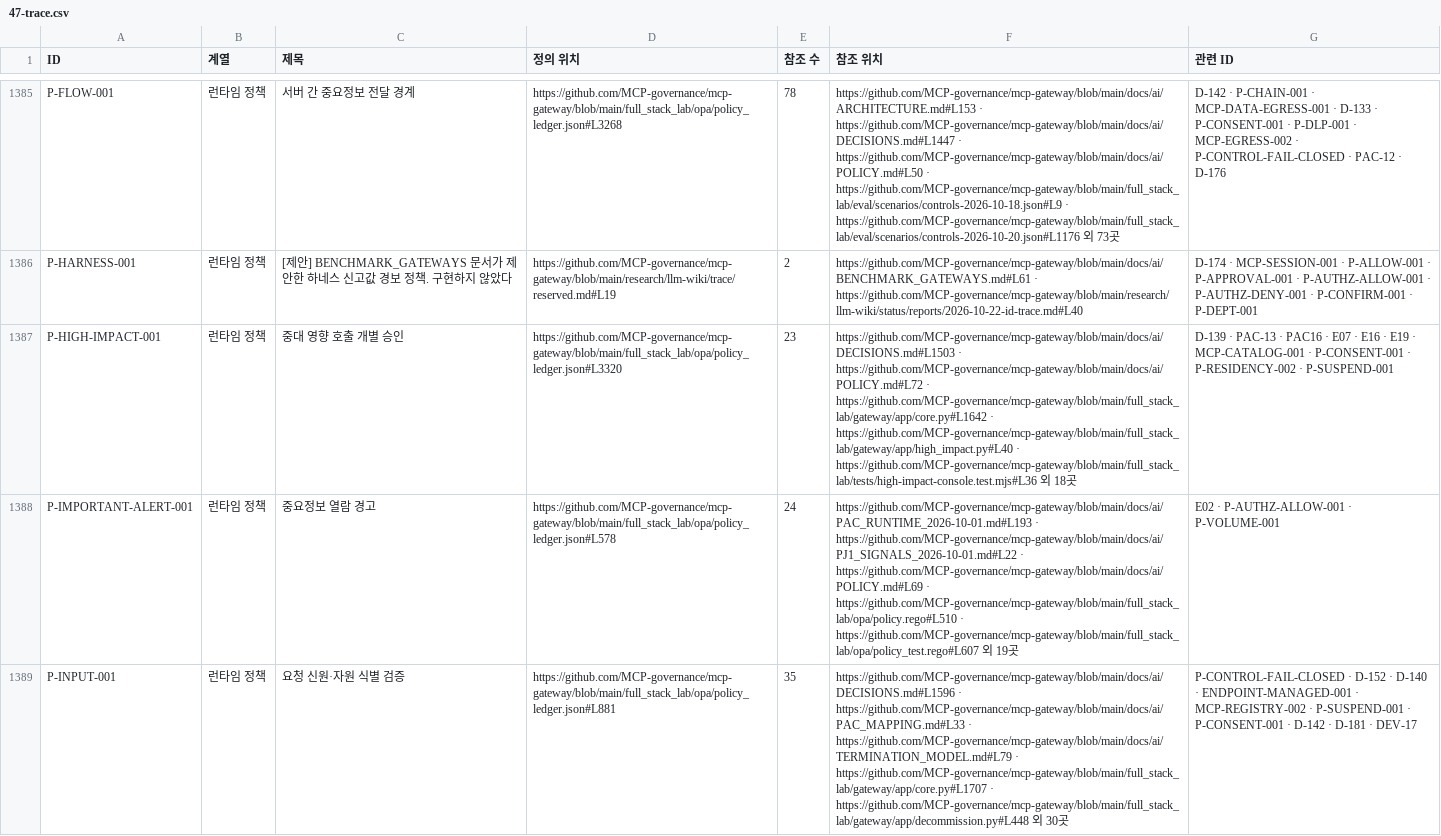
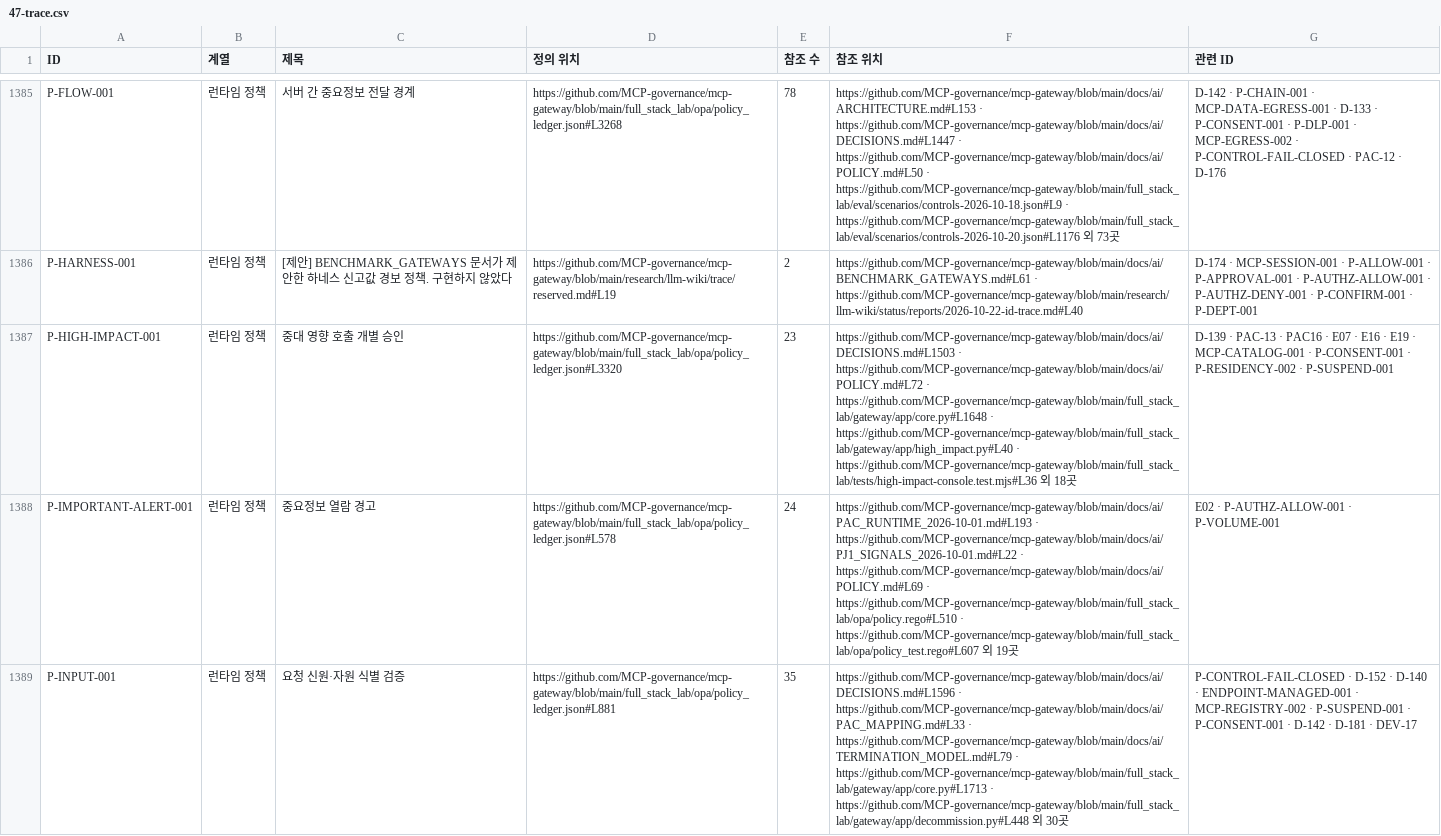
Before and after one commit to MCP-governance/mcp-gateway, a CSV file: research/llm-wiki/sheet/tabs/47-trace.csv, drawn as a sheet; only a part is shown, gaps mark what is left out; the diff covers the shown part only; the diff names each change by its address in the sheet, - before the commit and + after, or states it on an @@ line.

```diff
--- a/research/llm-wiki/sheet/tabs/47-trace.csv
+++ b/research/llm-wiki/sheet/tabs/47-trace.csv
-F1387 (참조 위치): …https://github.com/MCP-governance/mcp-gateway/blob/main/docs/ai/POLICY.md#L72 · https://github.com/MCP-governance/mcp-gateway/blob/main/full_stack_lab/gateway/app/core.py#L1642 · https://github.com/MCP-governance/mcp-gateway/blob/main/full_stack_lab/gateway/app/high_impact.py#L40…
+F1387 (참조 위치): …https://github.com/MCP-governance/mcp-gateway/blob/main/docs/ai/POLICY.md#L72 · https://github.com/MCP-governance/mcp-gateway/blob/main/full_stack_lab/gateway/app/core.py#L1648 · https://github.com/MCP-governance/mcp-gateway/blob/main/full_stack_lab/gateway/app/high_impact.py#L40…
-F1389 (참조 위치): …https://github.com/MCP-governance/mcp-gateway/blob/main/docs/ai/TERMINATION_MODEL.md#L79 · https://github.com/MCP-governance/mcp-gateway/blob/main/full_stack_lab/gateway/app/core.py#L1707 · https://github.com/MCP-governance/mcp-gateway/blob/main/full_stack_lab/gateway/app/decommission.py#L448…
+F1389 (참조 위치): …https://github.com/MCP-governance/mcp-gateway/blob/main/docs/ai/TERMINATION_MODEL.md#L79 · https://github.com/MCP-governance/mcp-gateway/blob/main/full_stack_lab/gateway/app/core.py#L1713 · https://github.com/MCP-governance/mcp-gateway/blob/main/full_stack_lab/gateway/app/decommission.py#L448…
```
Also changed, not shown: 30 edited cells elsewhere in this file, research/llm-wiki/sheet/tabs/05-commits.csv, research/llm-wiki/sheet/tabs/17-threats.csv, 15 other files.
